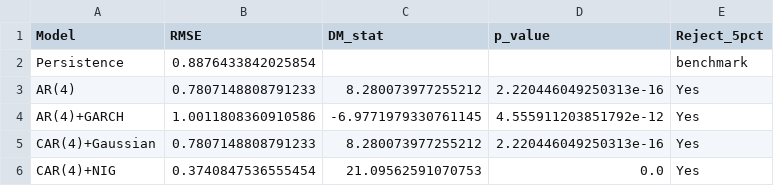
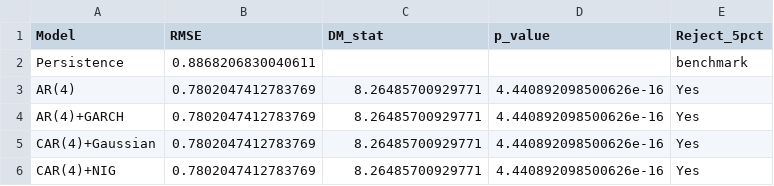
Before and after one commit to EnricoButali/Wind-Speed-Modelling, a CSV file: benchmark_notebooks/phase7/phase7_A_dm_results.csv, drawn as a sheet.

Commit message:
changes in ph6-7 benchmark

```diff
--- a/benchmark_notebooks/phase7/phase7_A_dm_results.csv
+++ b/benchmark_notebooks/phase7/phase7_A_dm_results.csv
@@ -1,6 +1,6 @@
 Model,RMSE,DM_stat,p_value,Reject_5pct
-Persistence,0.8876433842025854,,,benchmark
-AR(4),0.7807148808791233,8.280073977255212,2.220446049250313e-16,Yes
-AR(4)+GARCH,1.0011808360910586,-6.9771979330761145,4.555911203851792e-12,Yes
-CAR(4)+Gaussian,0.7807148808791233,8.280073977255212,2.220446049250313e-16,Yes
-CAR(4)+NIG,0.3740847536555454,21.09562591070753,0.0,Yes
+Persistence,0.8868206830040611,,,benchmark
+AR(4),0.7802047412783769,8.26485700929771,4.440892098500626e-16,Yes
+AR(4)+GARCH,0.7802047412783769,8.26485700929771,4.440892098500626e-16,Yes
+CAR(4)+Gaussian,0.7802047412783769,8.26485700929771,4.440892098500626e-16,Yes
+CAR(4)+NIG,0.7802047412783769,8.26485700929771,4.440892098500626e-16,Yes
```
Also changed, not shown: benchmark_notebooks/phase7/phase7_A_voi_table.csv, 6 other files.
